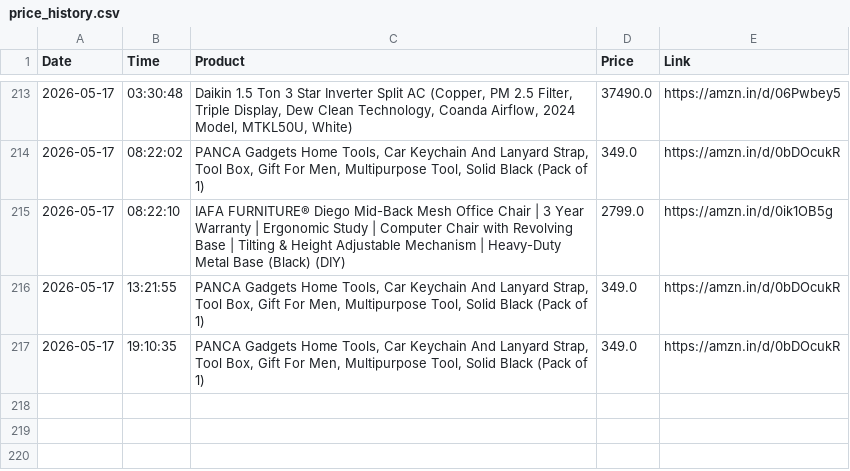
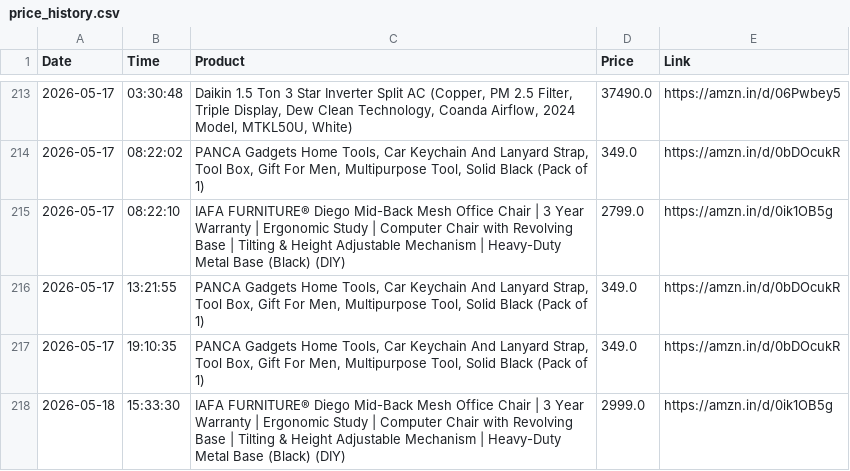
Before and after one commit to LuShadowX/Ai-Limited-Edition-Product-Tracker-, a CSV file: price_history.csv, drawn as a sheet; only a part is shown, gaps mark what is left out; the diff names each change by its address in the sheet, - before the commit and + after, or states it on an @@ line.

```diff
--- a/price_history.csv
+++ b/price_history.csv
+row 218: 2026-05-18 | 15:33:30 | IAFA FURNITURE® Diego Mid-Back Mesh Office Chair | 3 Year Warranty | Ergonomic Study | Computer Chair with Revolving Base | Tilting & Height Adjustable Mechanism | Heavy-Duty Metal Base (Black) (DIY) | 2999.0 | https://amzn.in/d/0ik1OB5g
```
